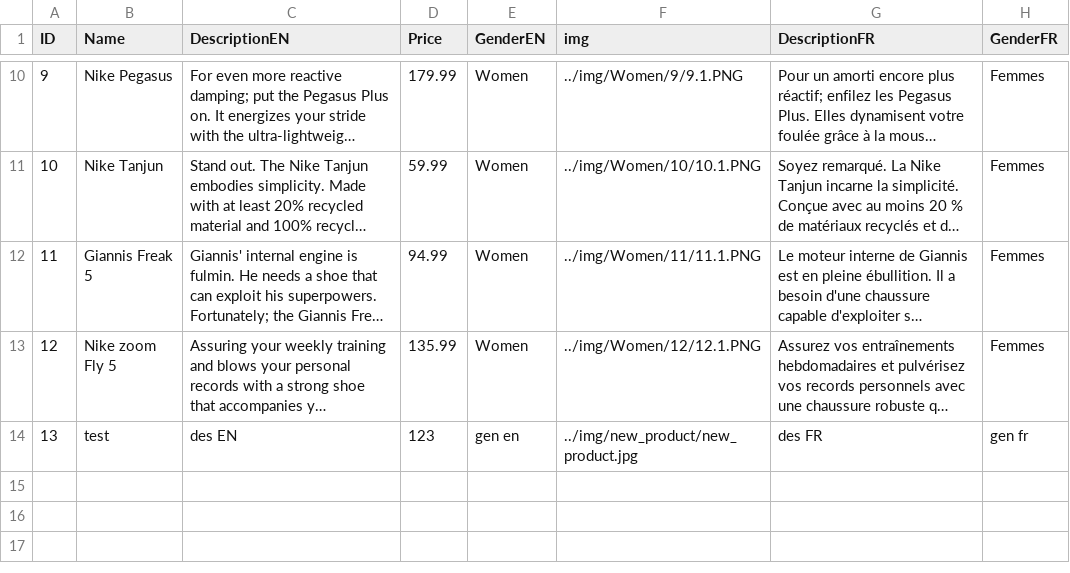
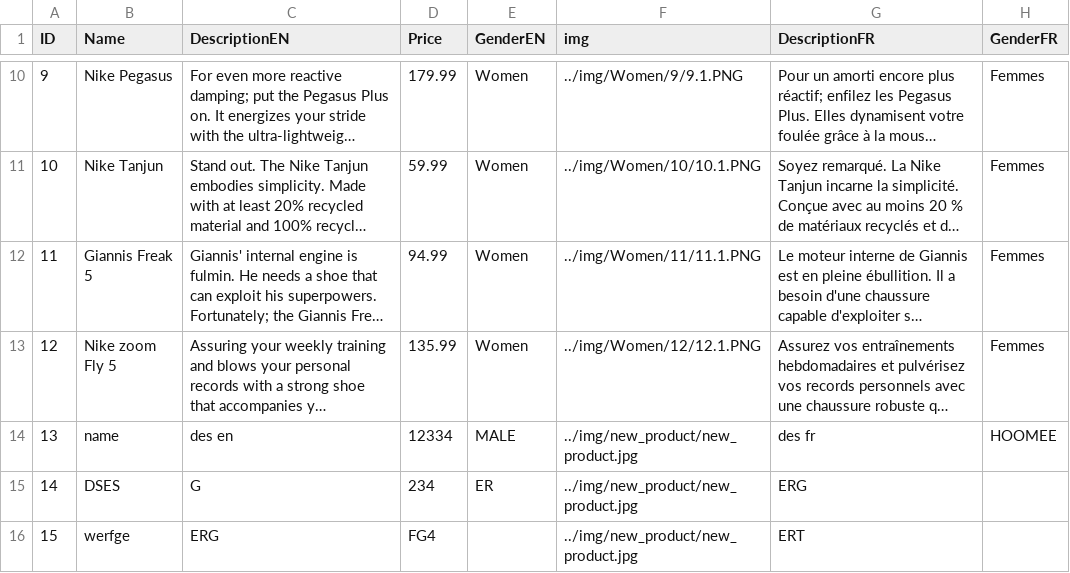
Before and after one commit to Aboloooo/09.10.24, a CSV file: DataBases/Products.csv, drawn as a sheet; only a part is shown, gaps mark what is left out; long unchanged cells end in …; removed rows and columns are numbered as before the commit, all else as after; the diff names each change by its address in the sheet, - before the commit and + after, or states it on an @@ line.

```diff
--- a/DataBases/Products.csv
+++ b/DataBases/Products.csv
-row 14: 13 | test | des EN | 123 | gen en | ../img/new_product/new_product.jpg | des FR | gen fr
+row 14: 13 | name | des en | 12334 | MALE | ../img/new_product/new_product.jpg | des fr | HOOMEE
+row 15: 14 | DSES | G | 234 | ER | ../img/new_product/new_product.jpg | ERG
+row 16: 15 | werfge | ERG | FG4 |  | ../img/new_product/new_product.jpg | ERT
```
Also changed, not shown: 10 other files.
